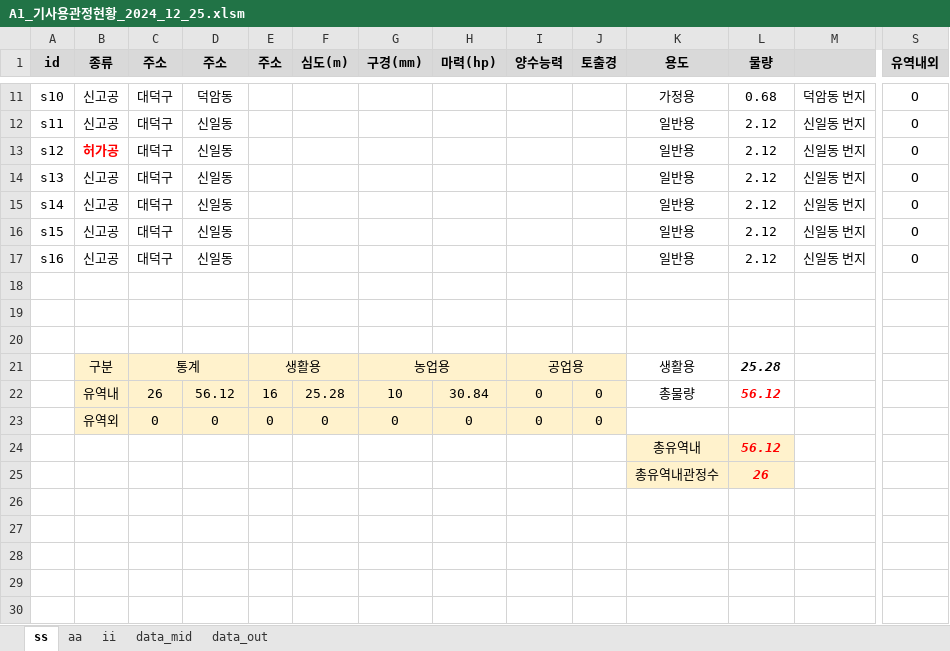
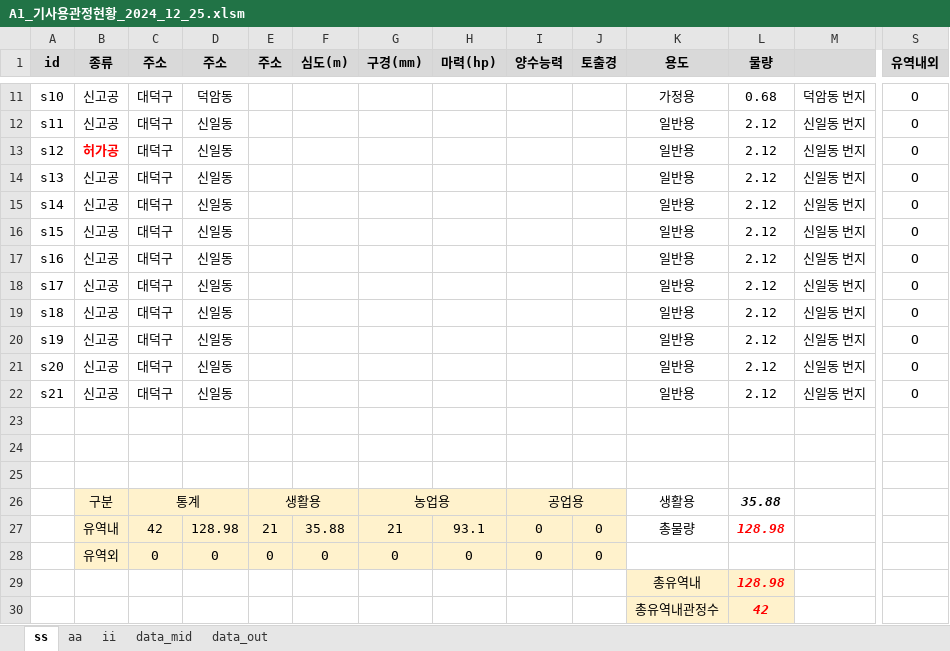
Before and after one commit to ihanseol/02_Excel2, an Excel workbook: 01_Acquifer Pumping Test/02_기사용관정/A1_기사용관정현황_2024_12_25.xlsm, sheet ss, drawn as a sheet; only a part is shown, gaps mark what is left out; values as stored, in another font and other column widths than the file's, no borders; charts and pictures not drawn; removed rows and columns are numbered as before the commit, all else as after; rows hold the shown columns only; the diff names each change by its address in the sheet, - before the commit and + after, or states it on an @@ line.

```diff
--- a/01_Acquifer Pumping Test/02_기사용관정/A1_기사용관정현황_2024_12_25.xlsm (sheet ss)
+++ b/01_Acquifer Pumping Test/02_기사용관정/A1_기사용관정현황_2024_12_25.xlsm (sheet ss)
+row 18: s17 | 신고공 | 대덕구 | 신일동 |  |  |  |  |  |  | 일반용 | 2.12 | 신일동 번지 | O
+row 19: s18 | 신고공 | 대덕구 | 신일동 |  |  |  |  |  |  | 일반용 | 2.12 | 신일동 번지 | O
+row 20: s19 | 신고공 | 대덕구 | 신일동 |  |  |  |  |  |  | 일반용 | 2.12 | 신일동 번지 | O
+row 21: s20 | 신고공 | 대덕구 | 신일동 |  |  |  |  |  |  | 일반용 | 2.12 | 신일동 번지 | O
+row 22: s21 | 신고공 | 대덕구 | 신일동 |  |  |  |  |  |  | 일반용 | 2.12 | 신일동 번지 | O
-L26 (물량): 25.28
+L26 (물량): 35.88
-row 22:  | 유역내 | 26 | 56.12 | 16 | 25.28 | 10 | 30.84 | 0 | 0 | 총물량 | 56.12
+row 27:  | 유역내 | 42 | 128.98 | 21 | 35.88 | 21 | 93.1 | 0 | 0 | 총물량 | 128.98
-L29 (물량): 56.12
+L29 (물량): 128.98
-L30 (물량): 26
+L30 (물량): 42
```
Also changed, not shown: sheet ii, sheet aa, formulas that keep their value, charts or pictures, 11 other files.
